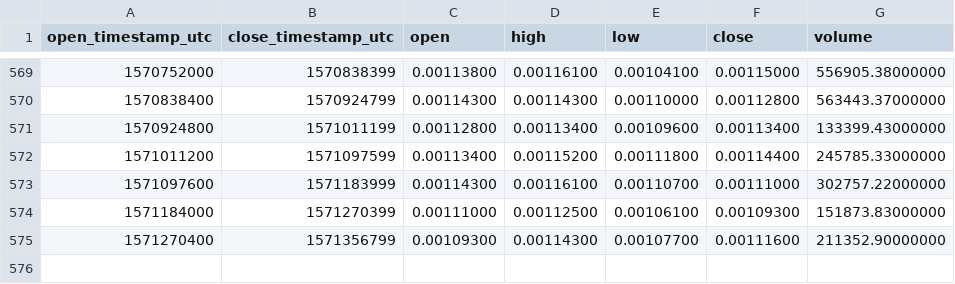
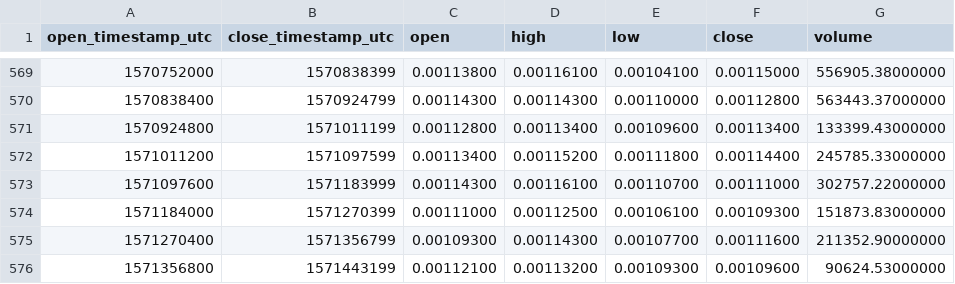
Before and after one commit to cryptobigbro/binance-WANETH, a CSV file: binance-WANETH-1d.csv, drawn as a sheet; only a part is shown, gaps mark what is left out.

Commit message:
Update OHLCV data.

```diff
--- a/binance-WANETH-1d.csv
+++ b/binance-WANETH-1d.csv
@@ -575 +575,2 @@ open_timestamp_utc,close_timestamp_utc,open,high,low,close,volume
 1571270400,1571356799,0.00109300,0.00114300,0.00107700,0.00111600,211352.90000000
+1571356800,1571443199,0.00112100,0.00113200,0.00109300,0.00109600,90624.53000000
```
Also changed, not shown: 1 other file.
